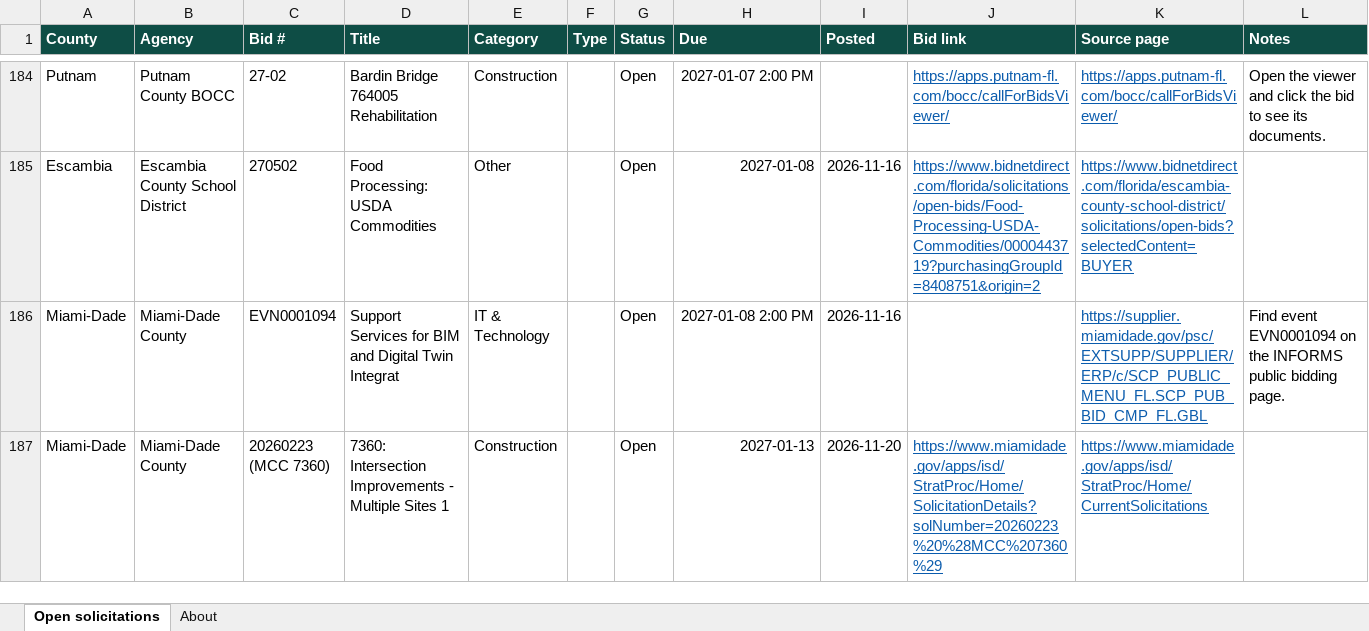
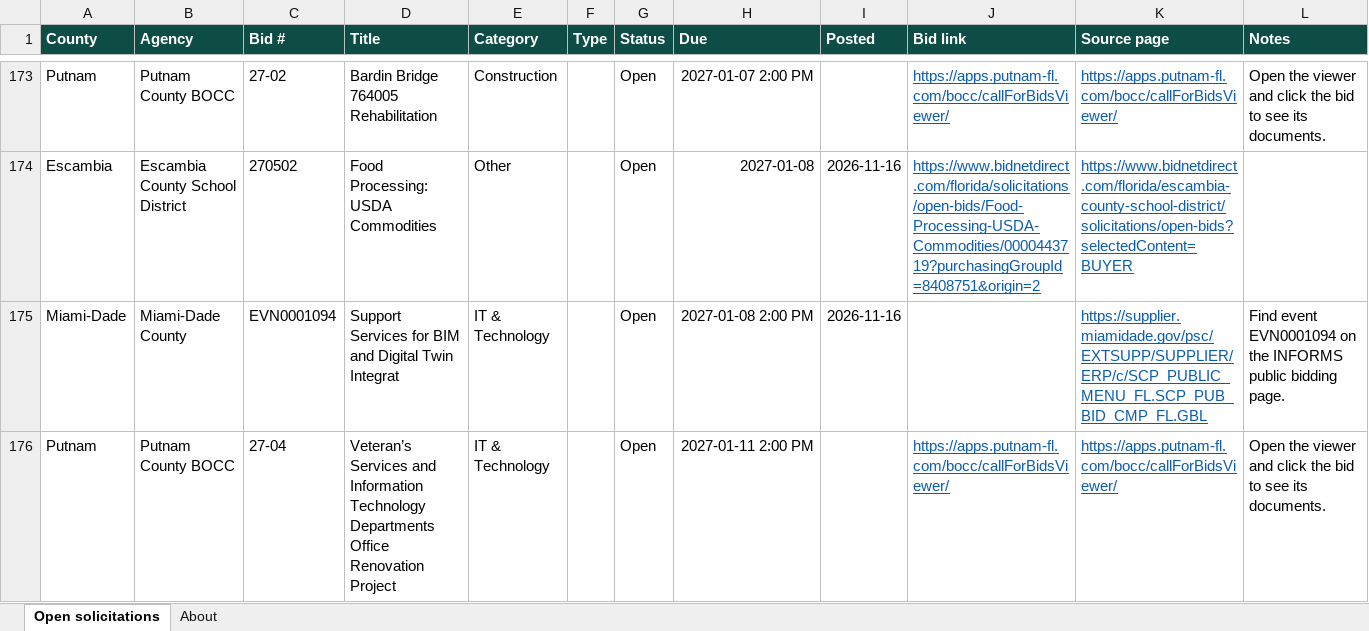
Before and after one commit to dianarodos/floridabids, an Excel workbook: site/data/florida-open-bids.xlsx, sheet Open solicitations, drawn as a sheet; only a part is shown, gaps mark what is left out; the shorter side is filled out with more unchanged rows; values as stored, in another font and other column widths than the file's, no borders; the diff covers the shown part only; the diff names each change by its address in the sheet, - before the commit and + after, or states it on an @@ line.

```diff
--- a/site/data/florida-open-bids.xlsx (sheet Open solicitations)
+++ b/site/data/florida-open-bids.xlsx (sheet Open solicitations)
+row 176: Putnam | Putnam County BOCC | 27-04 | Veteran’s Services and Information Technology Departments Office Renovation Project | IT & Technology |  | Open | 2027-01-11 2:00 PM |  | https://apps.putnam-fl.com/bocc/callForBidsViewer/ | https://apps.putnam-fl.com/bocc/callForBidsViewer/ | Open the viewer and click the bid to see its documents.
```
Also changed, not shown: 16 added rows and 19 removed rows elsewhere in this sheet, sheet About, 9 other files.
